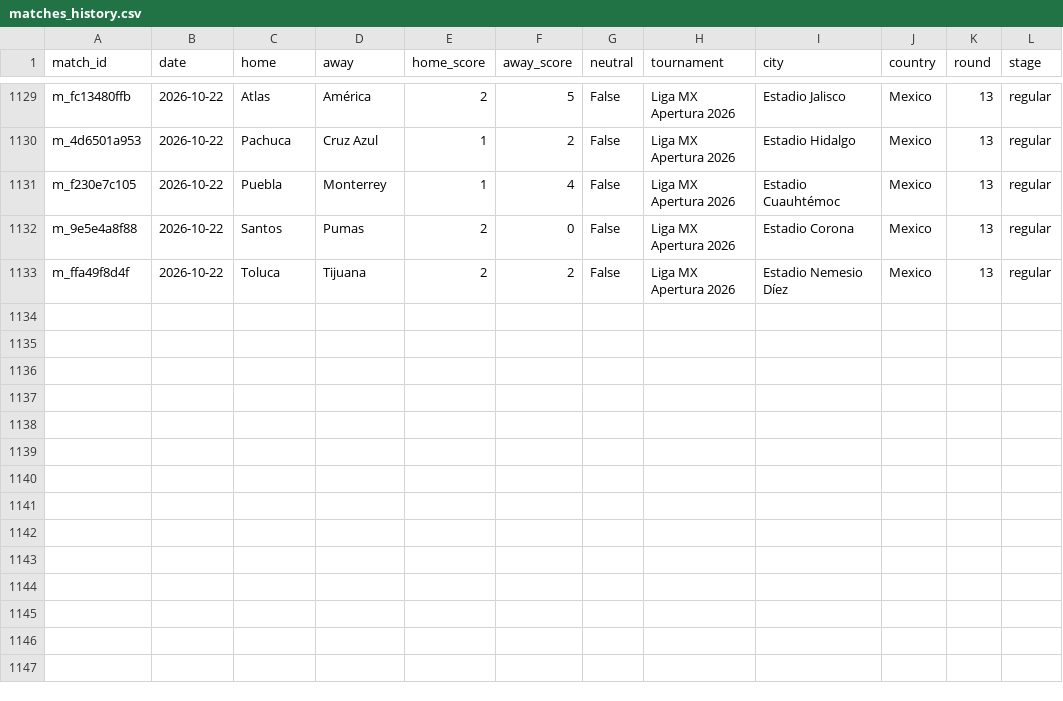
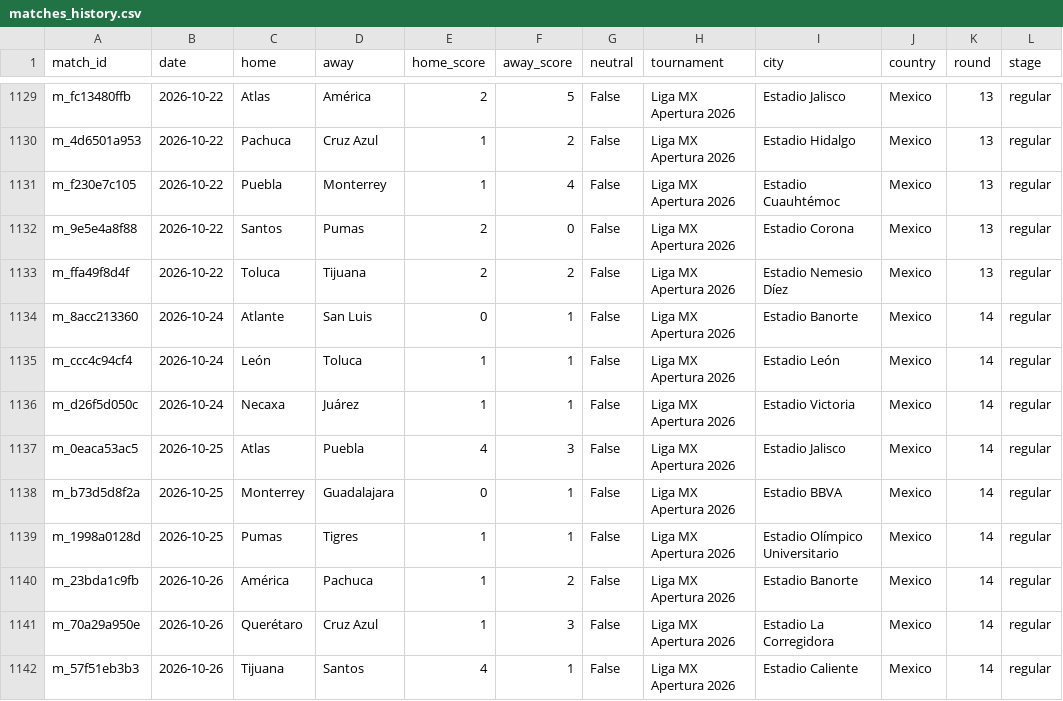
Before and after one commit to samuelramram/Predicciones, a CSV file: data/ligamx/matches_history.csv, drawn as a sheet; only a part is shown, gaps mark what is left out.

```diff
--- a/data/ligamx/matches_history.csv
+++ b/data/ligamx/matches_history.csv
@@ -1133 +1133,10 @@ m_9e5e4a8f88,2026-10-22,Santos,Pumas,2,0,False,Liga MX Apertura 2026,Estadio Cor
 m_ffa49f8d4f,2026-10-22,Toluca,Tijuana,2,2,False,Liga MX Apertura 2026,Estadio Nemesio Díez,Mexico,13,regular
+m_8acc213360,2026-10-24,Atlante,San Luis,0,1,False,Liga MX Apertura 2026,Estadio Banorte,Mexico,14,regular
+m_ccc4c94cf4,2026-10-24,León,Toluca,1,1,False,Liga MX Apertura 2026,Estadio León,Mexico,14,regular
+m_d26f5d050c,2026-10-24,Necaxa,Juárez,1,1,False,Liga MX Apertura 2026,Estadio Victoria,Mexico,14,regular
+m_0eaca53ac5,2026-10-25,Atlas,Puebla,4,3,False,Liga MX Apertura 2026,Estadio Jalisco,Mexico,14,regular
+m_b73d5d8f2a,2026-10-25,Monterrey,Guadalajara,0,1,False,Liga MX Apertura 2026,Estadio BBVA,Mexico,14,regular
+m_1998a0128d,2026-10-25,Pumas,Tigres,1,1,False,Liga MX Apertura 2026,Estadio Olímpico Universitario,Mexico,14,regular
+m_23bda1c9fb,2026-10-26,América,Pachuca,1,2,False,Liga MX Apertura 2026,Estadio Banorte,Mexico,14,regular
+m_70a29a950e,2026-10-26,Querétaro,Cruz Azul,1,3,False,Liga MX Apertura 2026,Estadio La Corregidora,Mexico,14,regular
+m_57f51eb3b3,2026-10-26,Tijuana,Santos,4,1,False,Liga MX Apertura 2026,Estadio Caliente,Mexico,14,regular
```
Also changed, not shown: 7 other files.
